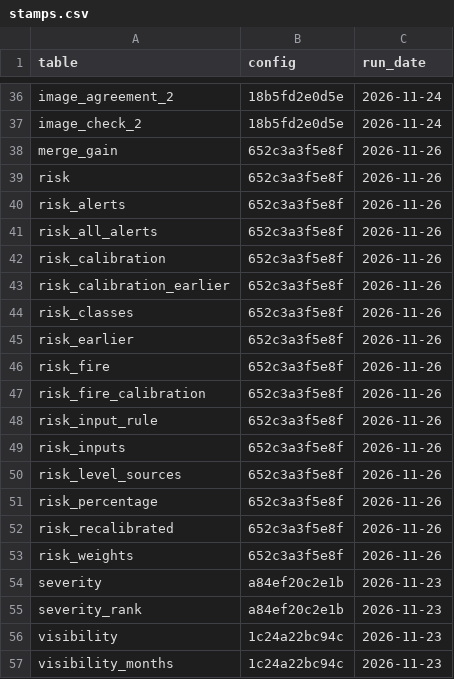
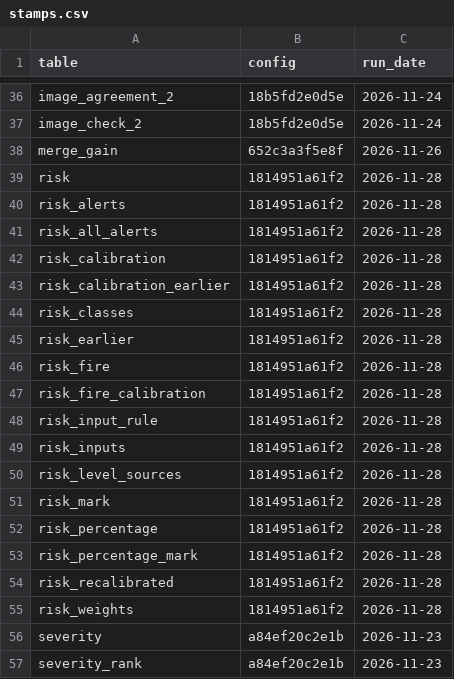
Before and after one commit to Amillanv/CHISPA, a CSV file: results/2025/stamps.csv, drawn as a sheet; only a part is shown, gaps mark what is left out; the shorter side is filled out with more unchanged rows.

```diff
--- a/results/2025/stamps.csv
+++ b/results/2025/stamps.csv
@@ -38,17 +38,19 @@ image_check_2,18b5fd2e0d5e,2026-11-24
 merge_gain,652c3a3f5e8f,2026-11-26
-risk,652c3a3f5e8f,2026-11-26
-risk_alerts,652c3a3f5e8f,2026-11-26
-risk_all_alerts,652c3a3f5e8f,2026-11-26
-risk_calibration,652c3a3f5e8f,2026-11-26
-risk_calibration_earlier,652c3a3f5e8f,2026-11-26
-risk_classes,652c3a3f5e8f,2026-11-26
-risk_earlier,652c3a3f5e8f,2026-11-26
-risk_fire,652c3a3f5e8f,2026-11-26
-risk_fire_calibration,652c3a3f5e8f,2026-11-26
-risk_input_rule,652c3a3f5e8f,2026-11-26
-risk_inputs,652c3a3f5e8f,2026-11-26
-risk_level_sources,652c3a3f5e8f,2026-11-26
-risk_percentage,652c3a3f5e8f,2026-11-26
-risk_recalibrated,652c3a3f5e8f,2026-11-26
-risk_weights,652c3a3f5e8f,2026-11-26
+risk,1814951a61f2,2026-11-28
+risk_alerts,1814951a61f2,2026-11-28
+risk_all_alerts,1814951a61f2,2026-11-28
+risk_calibration,1814951a61f2,2026-11-28
+risk_calibration_earlier,1814951a61f2,2026-11-28
+risk_classes,1814951a61f2,2026-11-28
+risk_earlier,1814951a61f2,2026-11-28
+risk_fire,1814951a61f2,2026-11-28
+risk_fire_calibration,1814951a61f2,2026-11-28
+risk_input_rule,1814951a61f2,2026-11-28
+risk_inputs,1814951a61f2,2026-11-28
+risk_level_sources,1814951a61f2,2026-11-28
+risk_mark,1814951a61f2,2026-11-28
+risk_percentage,1814951a61f2,2026-11-28
+risk_percentage_mark,1814951a61f2,2026-11-28
+risk_recalibrated,1814951a61f2,2026-11-28
+risk_weights,1814951a61f2,2026-11-28
 severity,a84ef20c2e1b,2026-11-23
```
Also changed, not shown: results/2019/stamps.csv, results/2020/stamps.csv, 50 other files.
